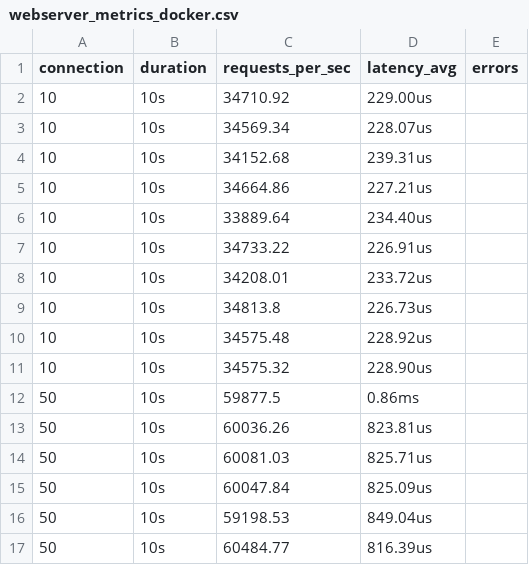
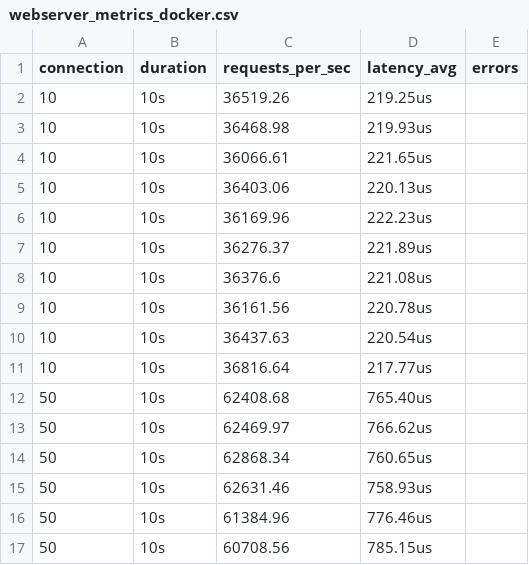
Before and after one commit to philimon-reset/Nanos-Eval, a CSV file: Network-Based/Go/metrics/webserver/webserver_metrics_docker.csv, drawn as a sheet; only a part is shown; the diff covers the shown part only.

```diff
--- a/Network-Based/Go/metrics/webserver/webserver_metrics_docker.csv
+++ b/Network-Based/Go/metrics/webserver/webserver_metrics_docker.csv
@@ -1,17 +1,17 @@
 connection,duration,requests_per_sec,latency_avg,errors
-10,10s,34710.92,229.00us,
-10,10s,34569.34,228.07us,
-10,10s,34152.68,239.31us,
-10,10s,34664.86,227.21us,
-10,10s,33889.64,234.40us,
-10,10s,34733.22,226.91us,
-10,10s,34208.01,233.72us,
-10,10s,34813.8,226.73us,
-10,10s,34575.48,228.92us,
-10,10s,34575.32,228.90us,
-50,10s,59877.5,0.86ms,
-50,10s,60036.26,823.81us,
-50,10s,60081.03,825.71us,
-50,10s,60047.84,825.09us,
-50,10s,59198.53,849.04us,
-50,10s,60484.77,816.39us,
+10,10s,36519.26,219.25us,
+10,10s,36468.98,219.93us,
+10,10s,36066.61,221.65us,
+10,10s,36403.06,220.13us,
+10,10s,36169.96,222.23us,
+10,10s,36276.37,221.89us,
+10,10s,36376.6,221.08us,
+10,10s,36161.56,220.78us,
+10,10s,36437.63,220.54us,
+10,10s,36816.64,217.77us,
+50,10s,62408.68,765.40us,
+50,10s,62469.97,766.62us,
+50,10s,62868.34,760.65us,
+50,10s,62631.46,758.93us,
+50,10s,61384.96,776.46us,
+50,10s,60708.56,785.15us,
```
Also changed, not shown: 28 edited cells elsewhere in this file, Network-Based/Go/metrics/docker_usage_log.csv, Network-Based/Go/metrics/webserver/webserver_metrics_nanos.csv, 17 other files.
